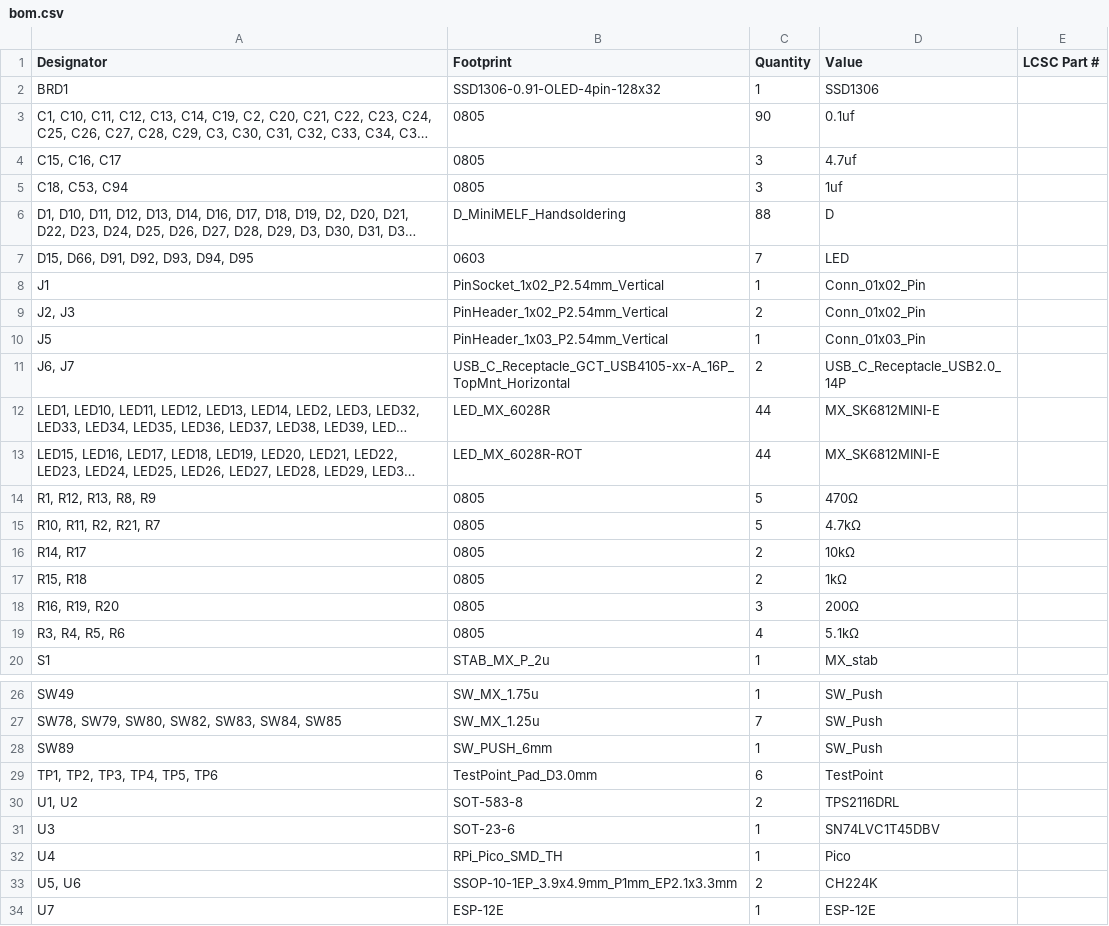
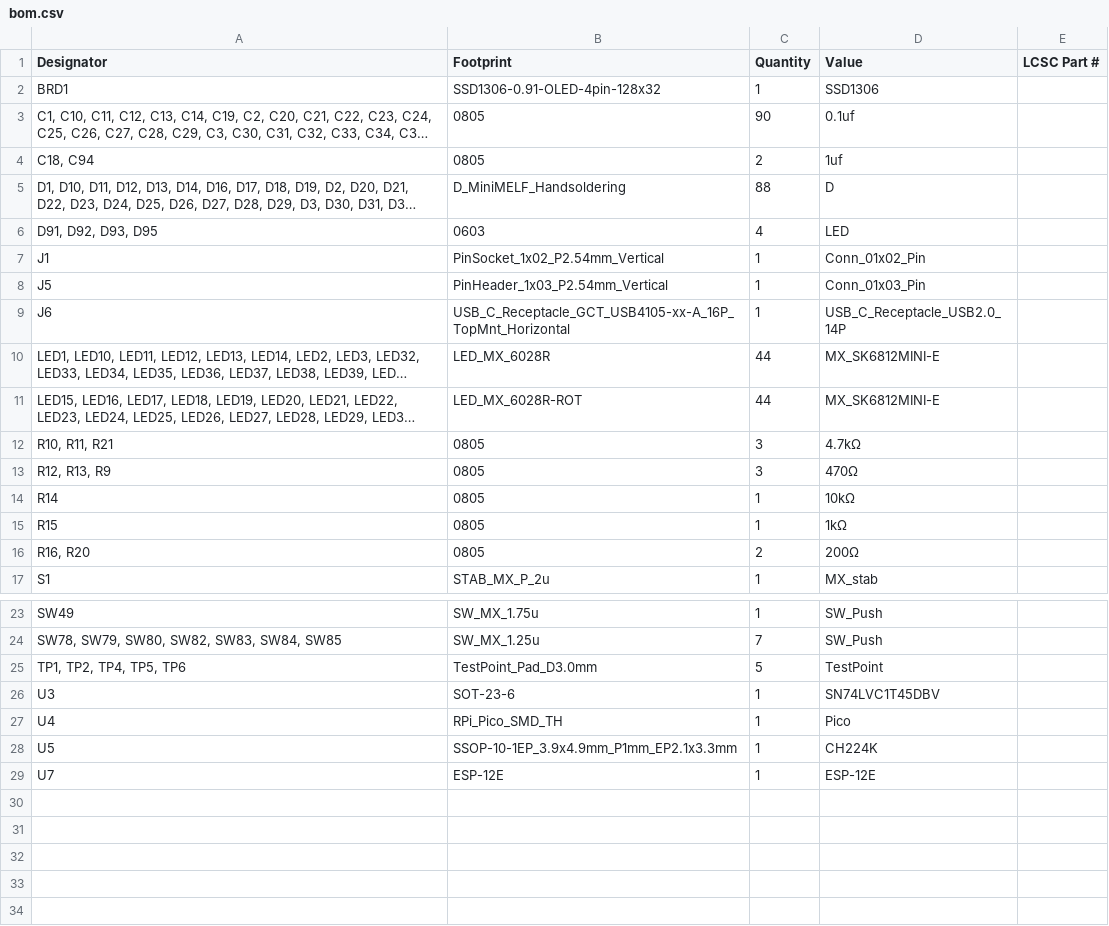
Before and after one commit to cheyao/aniboard, a CSV file: PCB/production/bom.csv, drawn as a sheet; only a part is shown, gaps mark what is left out; long unchanged cells end in …; removed rows and columns are numbered as before the commit, all else as after; the diff names each change by its address in the sheet, - before the commit and + after, or states it on an @@ line.

```diff
--- a/PCB/production/bom.csv
+++ b/PCB/production/bom.csv
-row 4: C15, C16, C17 | 0805 | 3 | 4.7uf
-A4 (Designator): C18, C53, C94
+A4 (Designator): C18, C94
-C4 (Quantity): 3
+C4 (Quantity): 2
-A6 (Designator): D15, D66, D91, D92, D93, D94, D95
+A6 (Designator): D91, D92, D93, D95
-C6 (Quantity): 7
+C6 (Quantity): 4
-row 9: J2, J3 | PinHeader_1x02_P2.54mm_Vertical | 2 | Conn_01x02_Pin
-A9 (Designator): J6, J7
+A9 (Designator): J6
-C9 (Quantity): 2
+C9 (Quantity): 1
-row 14: R1, R12, R13, R8, R9 | 0805 | 5 | 470Ω
-A12 (Designator): R10, R11, R2, R21, R7
+A12 (Designator): R10, R11, R21
-C12 (Quantity): 5
+C12 (Quantity): 3
+row 13: R12, R13, R9 | 0805 | 3 | 470Ω
-A14 (Designator): R14, R17
+A14 (Designator): R14
-C14:C15 (Quantity): 2
+C14:C15 (Quantity): 1
-A15 (Designator): R15, R18
+A15 (Designator): R15
-A16 (Designator): R16, R19, R20
+A16 (Designator): R16, R20
-C16 (Quantity): 3
+C16 (Quantity): 2
-row 19: R3, R4, R5, R6 | 0805 | 4 | 5.1kΩ
-row 28: SW89 | SW_PUSH_6mm | 1 | SW_Push
-A25 (Designator): TP1, TP2, TP3, TP4, TP5, TP6
+A25 (Designator): TP1, TP2, TP4, TP5, TP6
-C25 (Quantity): 6
+C25 (Quantity): 5
-row 30: U1, U2 | SOT-583-8 | 2 | TPS2116DRL
-A28 (Designator): U5, U6
+A28 (Designator): U5
-C28 (Quantity): 2
+C28 (Quantity): 1
```
Also changed, not shown: PCB/production/designators.csv, PCB/production/positions.csv, 48 other files.
